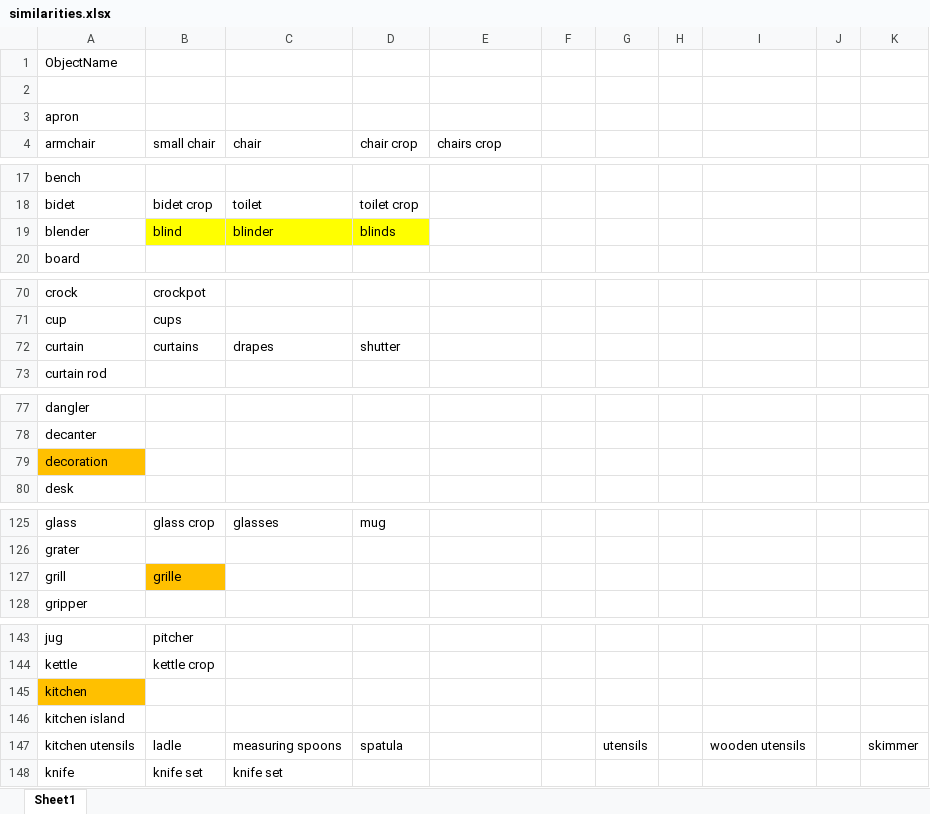
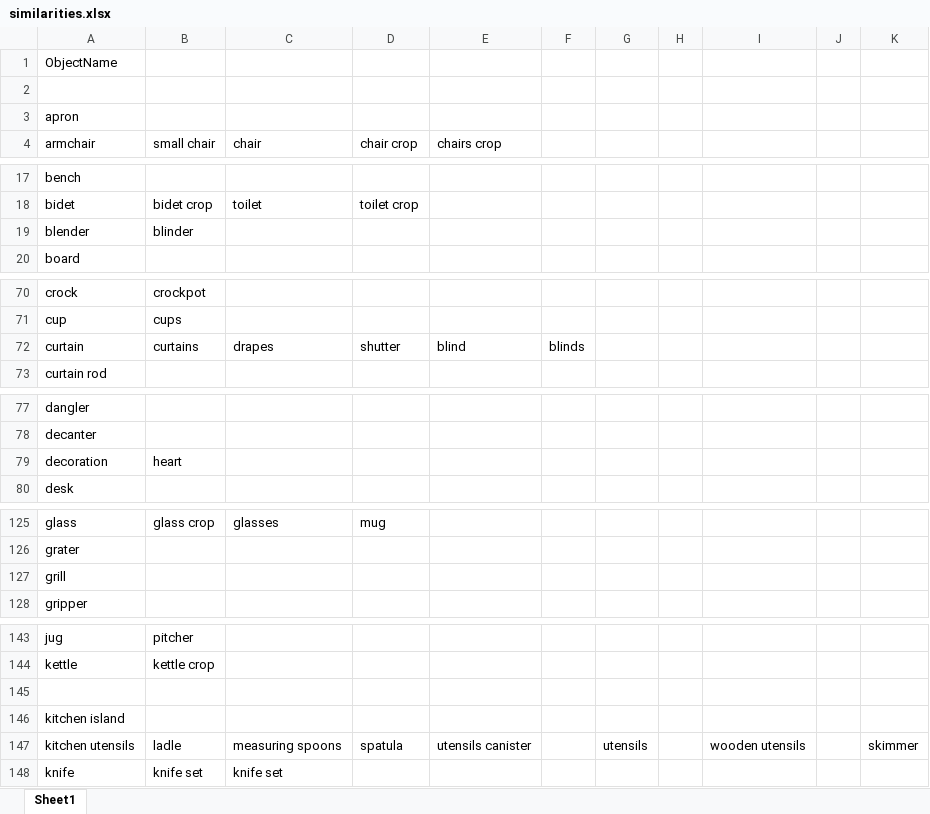
Before and after one commit to DKaiserLab/pep_wp4_eye_tracking, an Excel workbook: similarities.xlsx, sheet Sheet1, drawn as a sheet; only a part is shown, gaps mark what is left out; values as stored, in another font and other column widths than the file's, no borders; the diff covers the shown part only; the diff names each change by its address in the sheet, - before the commit and + after, or states it on an @@ line.

```diff
--- a/similarities.xlsx (sheet Sheet1)
+++ b/similarities.xlsx (sheet Sheet1)
-B19 (small chair): blind
+B19 (small chair): blinder
-B19:D19 fill: #FFFF00
+B19:D19 fill: none
-C19 (chair): blinder
+C19 (chair): (empty)
-D19 (chair crop): blinds
+D19 (chair crop): (empty)
-E72 (chairs crop): (empty)
+E72 (chairs crop): blind
-F72: (empty)
+F72: blinds
-A79 fill: #FFC000
+A79 fill: none
-B79 (small chair): (empty)
+B79 (small chair): heart
-B127 (small chair): grille
+B127 (small chair): (empty)
-B127 fill: #FFC000
+B127 fill: none
-A145 (armchair): kitchen
+A145 (armchair): (empty)
-A145 fill: #FFC000
+A145 fill: none
-E147 (chairs crop): (empty)
+E147 (chairs crop): utensils canister
```
Also changed, not shown: 1 removed row, 9 edited cells and cell formats elsewhere in this sheet.
